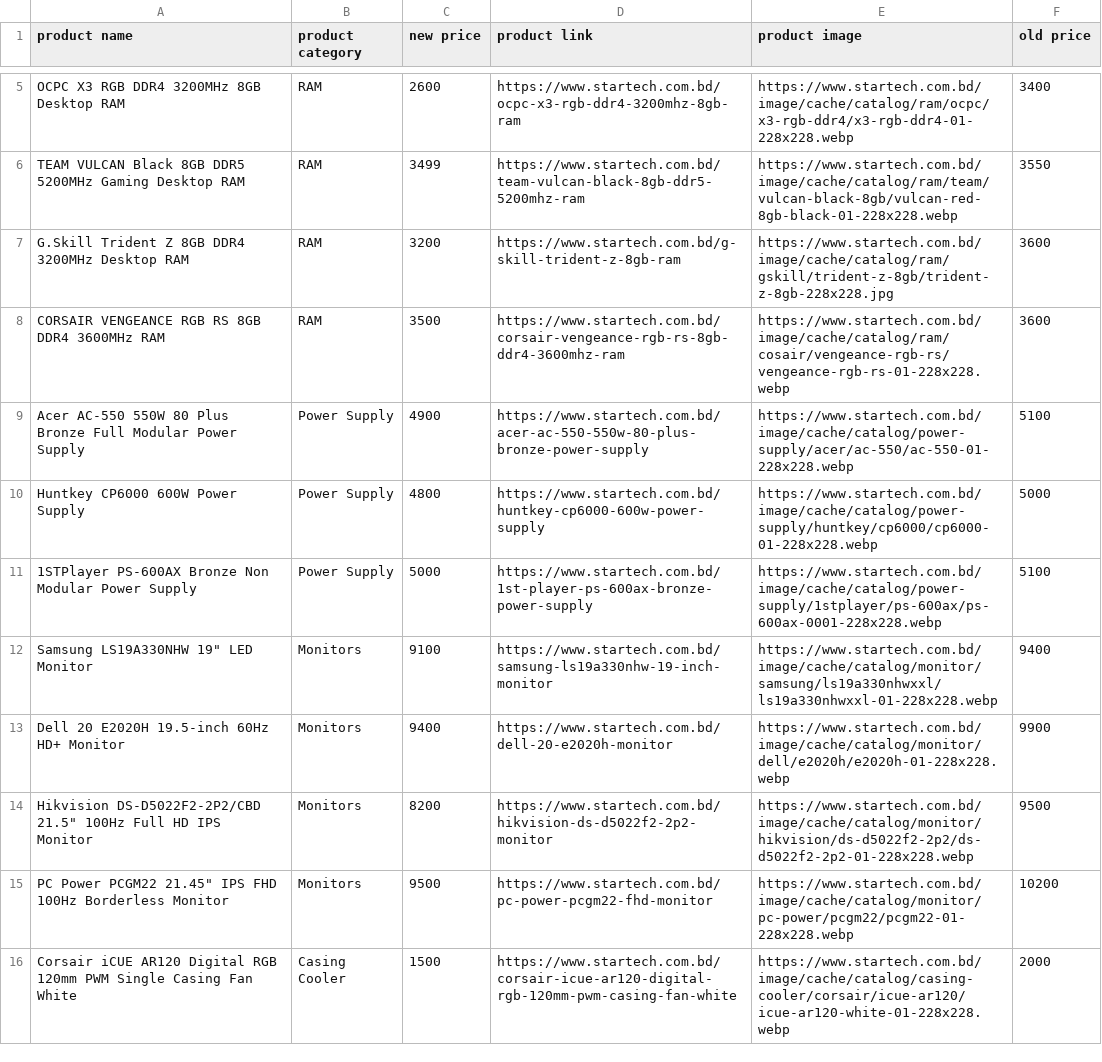
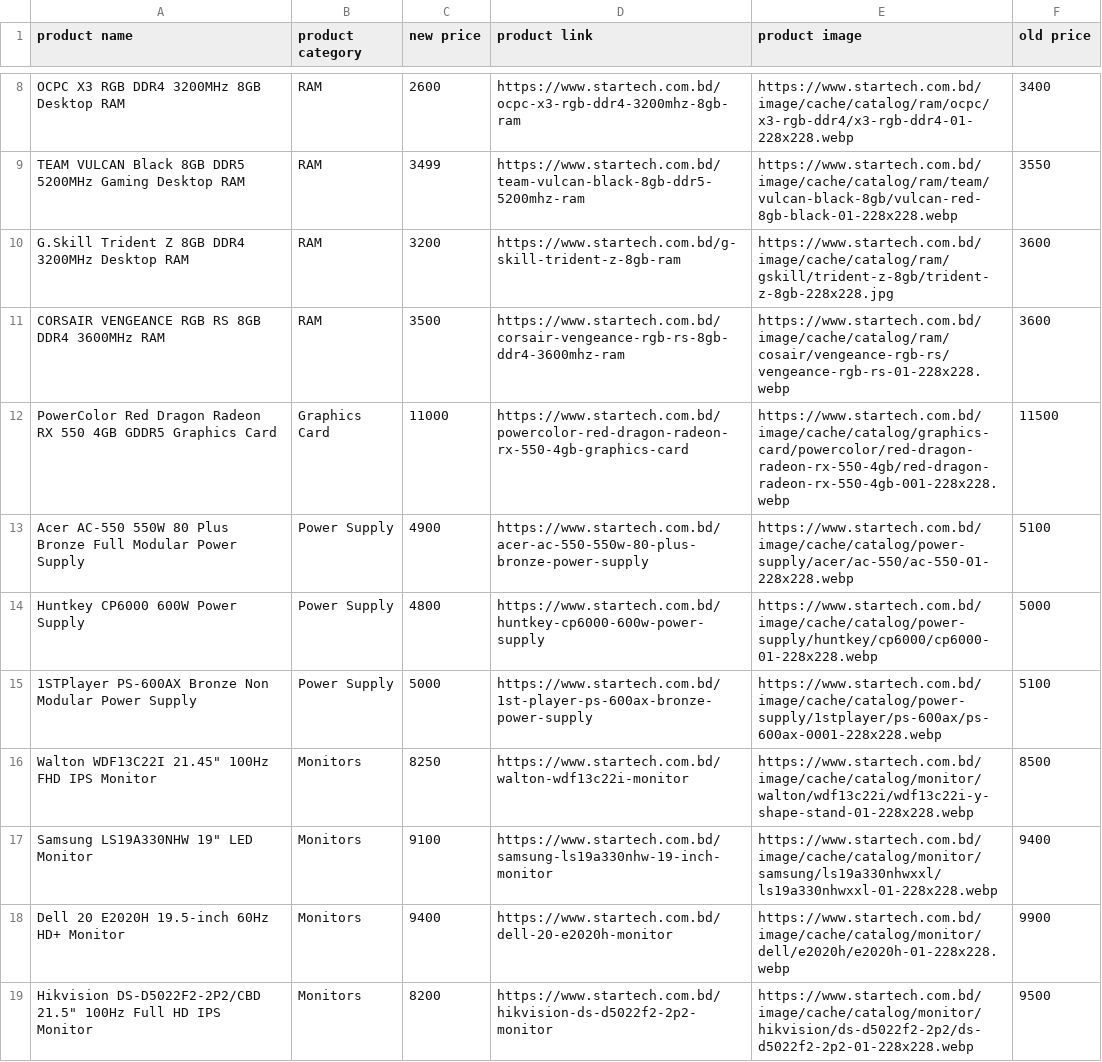
Before and after one commit to AbidMuntasir/eCommerce-Price-Tracker, a CSV file: data/price_drops.csv, drawn as a sheet; only a part is shown, gaps mark what is left out; the shorter side is filled out with more unchanged rows; the diff covers the shown part only.

```diff
--- a/data/price_drops.csv
+++ b/data/price_drops.csv
@@ -8,2 +11,3 @@ G.Skill Trident Z 8GB DDR4 3200MHz Desktop RAM,RAM,3200,https://www.startech.com
 CORSAIR VENGEANCE RGB RS 8GB DDR4 3600MHz RAM,RAM,3500,https://www.startech.com.bd/corsair-vengeance-rgb-rs-8gb-ddr4-3600mhz-ram,https://www.startech.com.bd/image/cache/catalog/ram/cosair/vengeance-rgb-rs/vengeance-rgb-rs-01-228x228.webp,3600
+PowerColor Red Dragon Radeon RX 550 4GB GDDR5 Graphics Card,Graphics Card,11000,https://www.startech.com.bd/powercolor-red-dragon-radeon-rx-550-4gb-graphics-card,https://www.startech.com.bd/image/cache/catalog/graphics-card/powercolor/red-dragon-radeon-rx-550-4gb/red-dragon-radeon-rx-550-4gb-001-228x228.webp,11500
 Acer AC-550 550W 80 Plus Bronze Full Modular Power Supply,Power Supply,4900,https://www.startech.com.bd/acer-ac-550-550w-80-plus-bronze-power-supply,https://www.startech.com.bd/image/cache/catalog/power-supply/acer/ac-550/ac-550-01-228x228.webp,5100
@@ -11,2 +15,3 @@ Huntkey CP6000 600W Power Supply,Power Supply,4800,https://www.startech.com.bd/h
 1STPlayer PS-600AX Bronze Non Modular Power Supply,Power Supply,5000,https://www.startech.com.bd/1st-player-ps-600ax-bronze-power-supply,https://www.startech.com.bd/image/cache/catalog/power-supply/1stplayer/ps-600ax/ps-600ax-0001-228x228.webp,5100
+"Walton WDF13C22I 21.45"" 100Hz FHD IPS Monitor",Monitors,8250,https://www.startech.com.bd/walton-wdf13c22i-monitor,https://www.startech.com.bd/image/cache/catalog/monitor/walton/wdf13c22i/wdf13c22i-y-shape-stand-01-228x228.webp,8500
 "Samsung LS19A330NHW 19"" LED Monitor",Monitors,9100,https://www.startech.com.bd/samsung-ls19a330nhw-19-inch-monitor,https://www.startech.com.bd/image/cache/catalog/monitor/samsung/ls19a330nhwxxl/ls19a330nhwxxl-01-228x228.webp,9400
```
Also changed, not shown: 4 added rows and 1 removed row elsewhere in this file, data/new_products.csv, data/today.csv, 29 other files.
